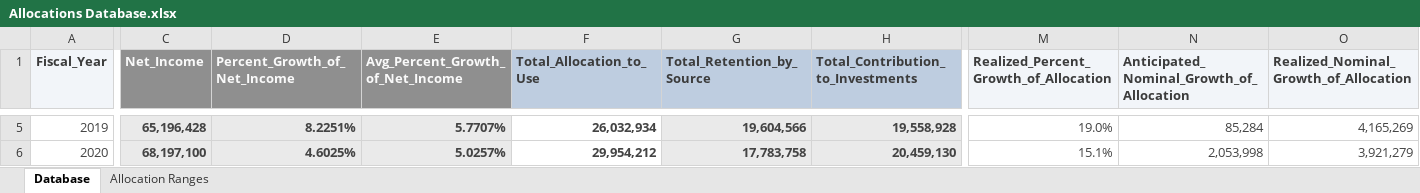
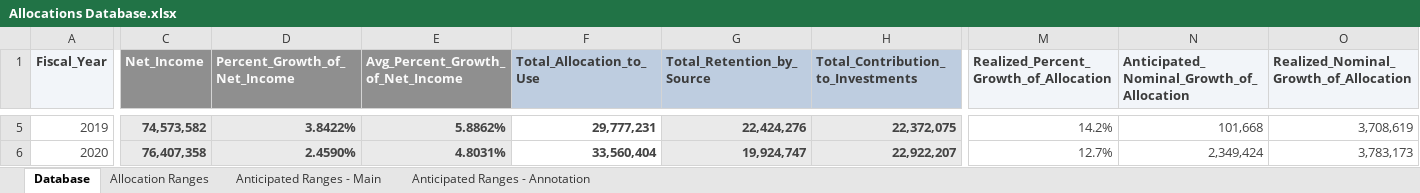
Before and after one commit to Daniel-Carpenter/Portfolio, an Excel workbook: docs/01-Visual-Storytelling/01-Capital-Allocation/data/Allocations Database.xlsx, sheet Database, drawn as a sheet; only a part is shown, gaps mark what is left out; values as stored, in another font and other column widths than the file's, no borders; table styles not drawn; the diff covers the shown part only; the diff names each change by its address in the sheet, - before the commit and + after, or states it on an @@ line.

Commit message:
Visual Storytelling: Add Plot
Added anticipated range recommendation

```diff
--- a/docs/01-Visual-Storytelling/01-Capital-Allocation/data/Allocations Database.xlsx (sheet Database)
+++ b/docs/01-Visual-Storytelling/01-Capital-Allocation/data/Allocations Database.xlsx (sheet Database)
+sheet tab: Anticipated Ranges - Main
+sheet tab: Anticipated Ranges - Annotation
-C5 (Net_Income): 65,196,428
+C5 (Net_Income): 74,573,582
-D5 (Percent_Growth_of_Net_Income): 8.2251%
+D5 (Percent_Growth_of_Net_Income): 3.8422%
-E5 (Avg_Percent_Growth_of_Net_Income): 5.7707%
+E5 (Avg_Percent_Growth_of_Net_Income): 5.8862%
-F5 (Total_Allocation_to_Use): 26,032,934
+F5 (Total_Allocation_to_Use): 29,777,231
-G5 (Total_Retention_by_Source): 19,604,566
+G5 (Total_Retention_by_Source): 22,424,276
-H5: 19,558,928
+H5: 22,372,075
-M5: 19.0%
+M5: 14.2%
-N5: 85,284
+N5: 101,668
-O5: 4,165,269
+O5: 3,708,619
-C6 (Net_Income): 68,197,100
+C6 (Net_Income): 76,407,358
-D6 (Percent_Growth_of_Net_Income): 4.6025%
+D6 (Percent_Growth_of_Net_Income): 2.4590%
-E6 (Avg_Percent_Growth_of_Net_Income): 5.0257%
+E6 (Avg_Percent_Growth_of_Net_Income): 4.8031%
-F6 (Total_Allocation_to_Use): 29,954,212
+F6 (Total_Allocation_to_Use): 33,560,404
-G6 (Total_Retention_by_Source): 17,783,758
+G6 (Total_Retention_by_Source): 19,924,747
-H6: 20,459,130
+H6: 22,922,207
-M6: 15.1%
+M6: 12.7%
-N6: 2,053,998
+N6: 2,349,424
-O6: 3,921,279
+O6: 3,783,173
```
Also changed, not shown: 92 edited cells elsewhere in this sheet, 24 other files.
